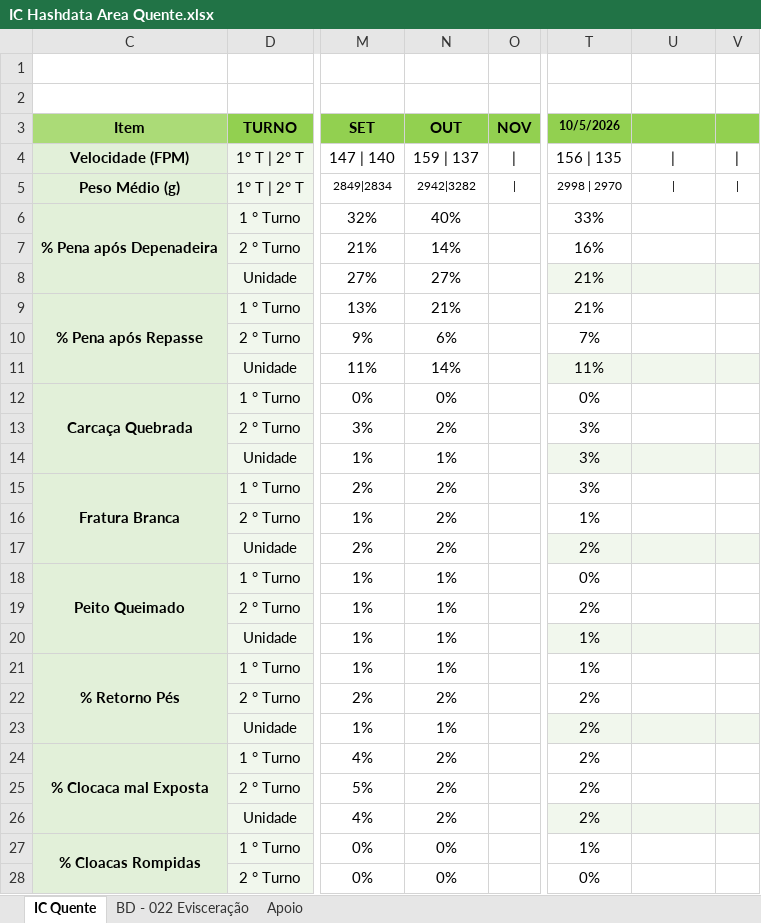
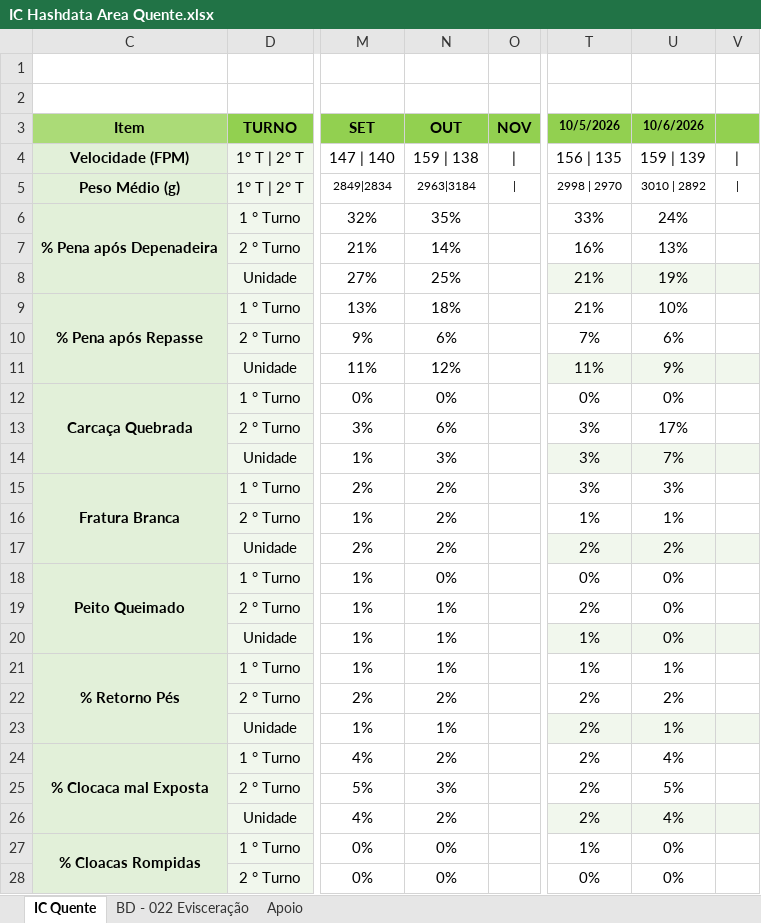
Before and after one commit to hpferraz/calculadora-rendimento, an Excel workbook: IC Hashdata Area Quente.xlsx, sheet IC Quente, drawn as a sheet; only a part is shown, gaps mark what is left out; values as stored, in another font and other column widths than the file's, no borders; charts and pictures and conditional formats and table styles not drawn; the diff covers the shown part only; the diff names each change by its address in the sheet, - before the commit and + after, or states it on an @@ line.

```diff
--- a/IC Hashdata Area Quente.xlsx (sheet IC Quente)
+++ b/IC Hashdata Area Quente.xlsx (sheet IC Quente)
-U3: (empty)
+U3: 10/6/2026
-N4 (OUT): 159 | 137
+N4 (OUT): 159 | 138
-U4 (10/6/2026): |
+U4 (10/6/2026): 159 | 139
-N5 (OUT): 2942|3282
+N5 (OUT): 2963|3184
-U5 (10/6/2026): |
+U5 (10/6/2026): 3010 | 2892
-N6 (OUT): 40%
+N6 (OUT): 35%
-U6 (10/6/2026): (empty)
+U6 (10/6/2026): 24%
-U7 (10/6/2026): (empty)
+U7 (10/6/2026): 13%
-N8 (OUT): 27%
+N8 (OUT): 25%
-U8 (10/6/2026): (empty)
+U8 (10/6/2026): 19%
-N9 (OUT): 21%
+N9 (OUT): 18%
-U9 (10/6/2026): (empty)
+U9 (10/6/2026): 10%
-U10 (10/6/2026): (empty)
+U10 (10/6/2026): 6%
-N11 (OUT): 14%
+N11 (OUT): 12%
-U11 (10/6/2026): (empty)
+U11 (10/6/2026): 9%
-U12 (10/6/2026): (empty)
+U12 (10/6/2026): 0%
-N13 (OUT): 2%
+N13 (OUT): 6%
-U13 (10/6/2026): (empty)
+U13 (10/6/2026): 17%
-N14 (OUT): 1%
+N14 (OUT): 3%
-U14 (10/6/2026): (empty)
+U14 (10/6/2026): 7%
-U15 (10/6/2026): (empty)
+U15 (10/6/2026): 3%
-U16 (10/6/2026): (empty)
+U16 (10/6/2026): 1%
-U17 (10/6/2026): (empty)
+U17 (10/6/2026): 2%
-N18 (OUT): 1%
+N18 (OUT): 0%
-U18:U20 (10/6/2026): (empty)
+U18:U20 (10/6/2026): 0%
-U21 (10/6/2026): (empty)
+U21 (10/6/2026): 1%
-U22 (10/6/2026): (empty)
+U22 (10/6/2026): 2%
-U23 (10/6/2026): (empty)
+U23 (10/6/2026): 1%
-U24 (10/6/2026): (empty)
+U24 (10/6/2026): 4%
-N25 (OUT): 2%
+N25 (OUT): 3%
-U25 (10/6/2026): (empty)
+U25 (10/6/2026): 5%
-U26 (10/6/2026): (empty)
+U26 (10/6/2026): 4%
-U27:U28 (10/6/2026): (empty)
+U27:U28 (10/6/2026): 0%
```
Also changed, not shown: 64 edited cells elsewhere in this sheet, sheet BD - 022 Evisceração, hidden cells, IC Hashdata Sala Cortes.xlsx, IC Hashdata Sobrepeso.xlsx, 1 other file.
